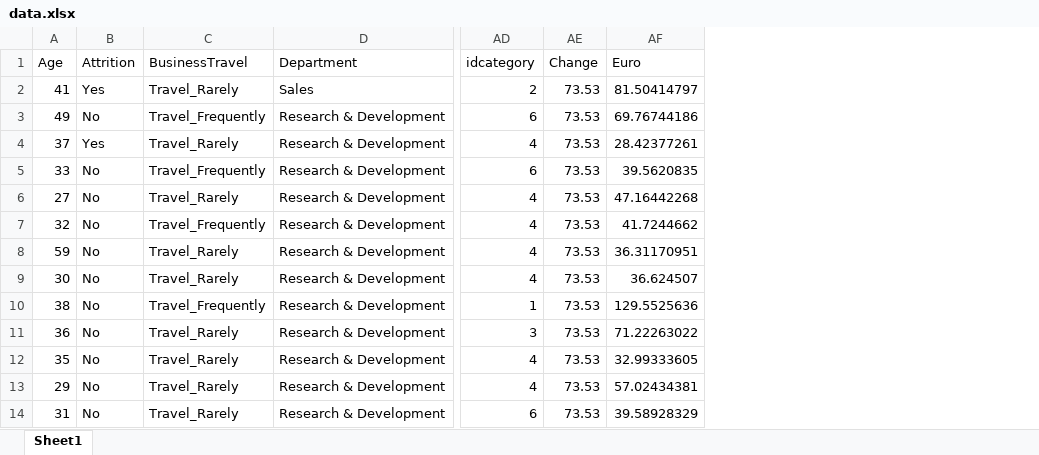
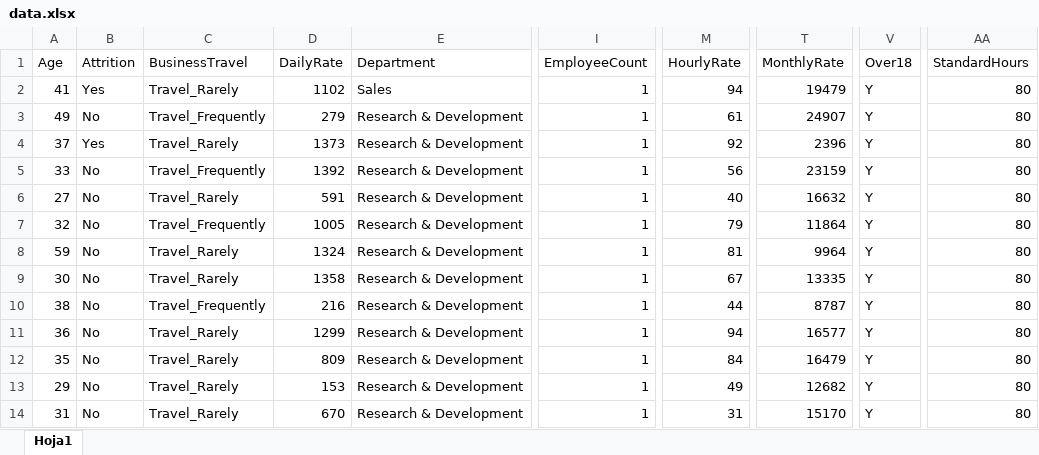
Before and after one commit to joserojas95/Proyecto, an Excel workbook: data.xlsx, sheet Hoja1, drawn as a sheet; only a part is shown, gaps mark what is left out; values as stored, in another font and other column widths than the file's, no cell formats; removed rows and columns are numbered as before the commit, all else as after; the diff names each change by its address in the sheet, - before the commit and + after, or states it on an @@ line.

```diff
--- a/data.xlsx (sheet Hoja1)
+++ b/data.xlsx (sheet Hoja1)
-sheet tab: Sheet1
+sheet tab: Hoja1
+column D (DailyRate), rows 2-14: 1102 | 279 | 1373 | 1392 | 591 | 1005 | 1324 | 1358 | 216 | 1299 | 809 | 153 | 670
+column I (EmployeeCount), rows 2-14: all 1
+column M (HourlyRate), rows 2-14: 94 | 61 | 92 | 56 | 40 | 79 | 81 | 67 | 44 | 94 | 84 | 49 | 31
+column T (MonthlyRate), rows 2-14: 19479 | 24907 | 2396 | 23159 | 16632 | 11864 | 9964 | 13335 | 8787 | 16577 | 16479 | 12682 | 15170
+column V (Over18), rows 2-14: all Y
+column AA (StandardHours), rows 2-14: all 80
-column AD (idcategory), rows 2-14: 2 | 6 | 4 | 6 | 4 | 4 | 4 | 4 | 1 | 3 | 4 | 4 | 6
-column AE (Change), rows 2-14: all 73.53
-column AF (Euro), rows 2-14: 81.50414797 | 69.76744186 | 28.42377261 | 39.5620835 | 47.16442268 | 41.7244662 | 36.31170951 | 36.624507 | 129.5525636 | 71.22263022 | 32.99333605 | 57.02434381 | 39.58928329
```
Also changed, not shown: cell formats, 9 other files.
